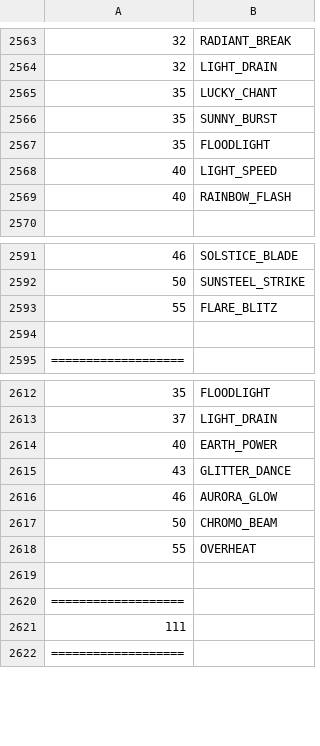
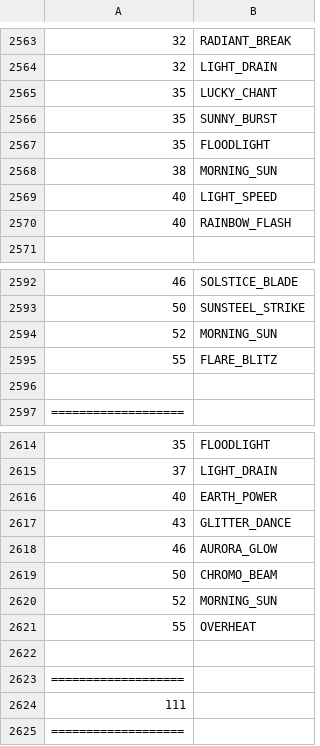
Before and after one commit to sjkuhnke/PokemonGame, a CSV file: res/info/movebank.csv, drawn as a sheet; only a part is shown, gaps mark what is left out; the diff names each change by its address in the sheet, - before the commit and + after, or states it on an @@ line.

```diff
--- a/res/info/movebank.csv
+++ b/res/info/movebank.csv
+row 2568: 38 | MORNING_SUN
+row 2594: 52 | MORNING_SUN
+row 2620: 52 | MORNING_SUN
```
Also changed, not shown: res/info/pokemon.csv, res/info/tms.csv, 17 other files.
